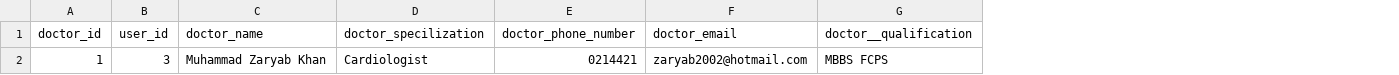
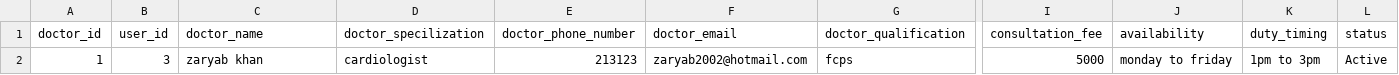
Before and after one commit to ZaryabKhan14/hospital_management_system_python, a CSV file: data/doctors_details.csv, drawn as a sheet; only a part is shown, gaps mark what is left out; removed rows and columns are numbered as before the commit, all else as after; the diff names each change by its address in the sheet, - before the commit and + after, or states it on an @@ line.

Commit message:
update add doctor details fields and write a code of update_doctor_details

```diff
--- a/data/doctors_details.csv
+++ b/data/doctors_details.csv
-column G (doctor__qualification), row 2: MBBS FCPS
+column G (doctor_qualification), row 2: fcps
+column I (consultation_fee), row 2: 5000
+column J (availability), row 2: monday to friday
+column K (duty_timing), row 2: 1pm to 3pm
+column L (status), row 2: Active
-C2 (doctor_name): Muhammad Zaryab Khan
+C2 (doctor_name): zaryab khan
-D2 (doctor_specilization): Cardiologist
+D2 (doctor_specilization): cardiologist
-E2 (doctor_phone_number): 0214421
+E2 (doctor_phone_number): 213123
```
Also changed, not shown: 5 other files.
